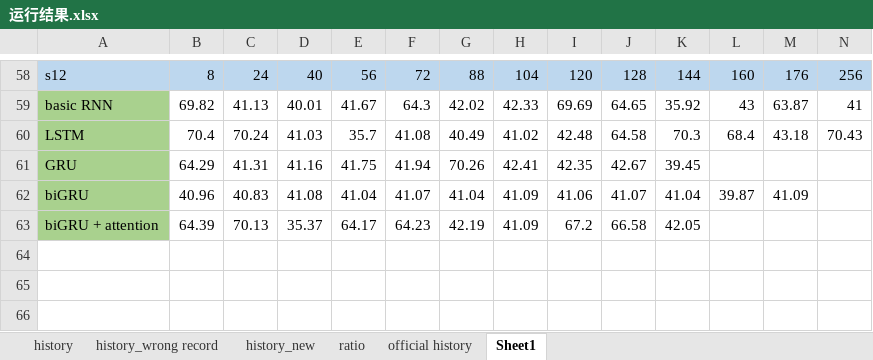
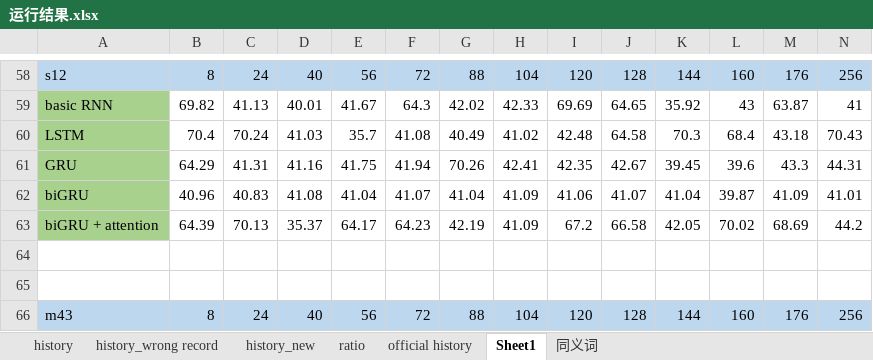
Before and after one commit to JieruZhang/Branch_classification, an Excel workbook: 运行结果.xlsx, sheet Sheet1, drawn as a sheet; only a part is shown, gaps mark what is left out; values as stored, in another font and other column widths than the file's, no borders; rows hold the shown columns only; the diff covers the shown part only; the diff names each change by its address in the sheet, - before the commit and + after, or states it on an @@ line.

Commit message:
update

```diff
--- a/运行结果.xlsx (sheet Sheet1)
+++ b/运行结果.xlsx (sheet Sheet1)
+sheet tab: 同义词
-L61: (empty)
+L61: 39.6
-M61: (empty)
+M61: 43.3
-N61: (empty)
+N61: 44.31
-N62: (empty)
+N62: 41.01
-L63: (empty)
+L63: 70.02
-M63: (empty)
+M63: 68.69
-N63: (empty)
+N63: 44.2
+row 64: (empty)
+row 65: (empty)
+row 66: m43 | 8 | 24 | 40 | 56 | 72 | 88 | 104 | 120 | 128 | 144 | 160 | 176 | 256
```
Also changed, not shown: 5 added rows and 15 edited cells elsewhere in this sheet.
